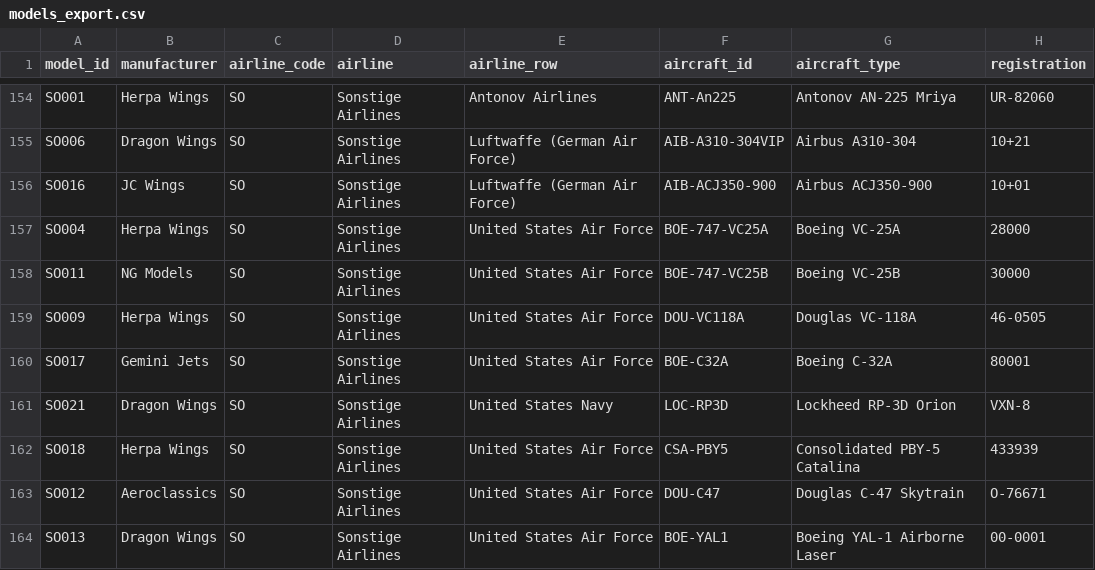
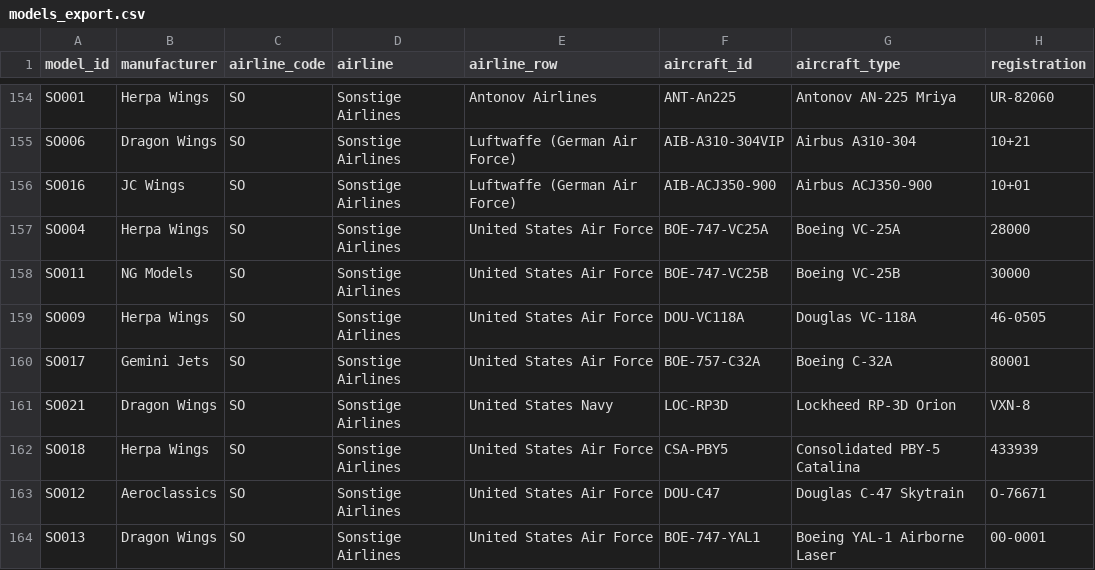
Before and after one commit to ugnet90/aircraft-labels, a CSV file: models_export.csv, drawn as a sheet; only a part is shown, gaps mark what is left out; the diff covers the shown part only; the diff names each change by its address in the sheet, - before the commit and + after, or states it on an @@ line.

Commit message:
Add files via upload

```diff
--- a/models_export.csv
+++ b/models_export.csv
-F160 (aircraft_id): BOE-C32A
+F160 (aircraft_id): BOE-757-C32A
-F164 (aircraft_id): BOE-YAL1
+F164 (aircraft_id): BOE-747-YAL1
```
Also changed, not shown: 2 added rows and 23 edited cells elsewhere in this file.
